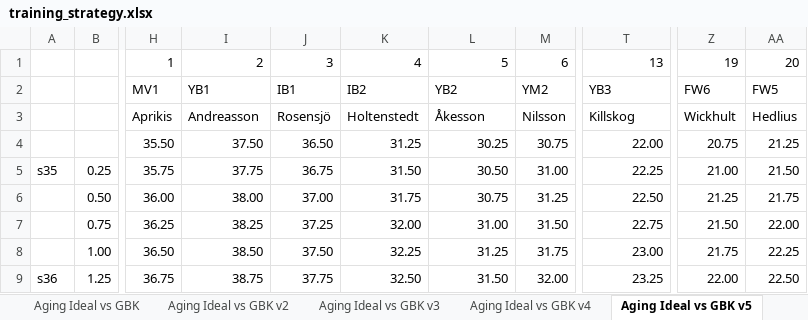
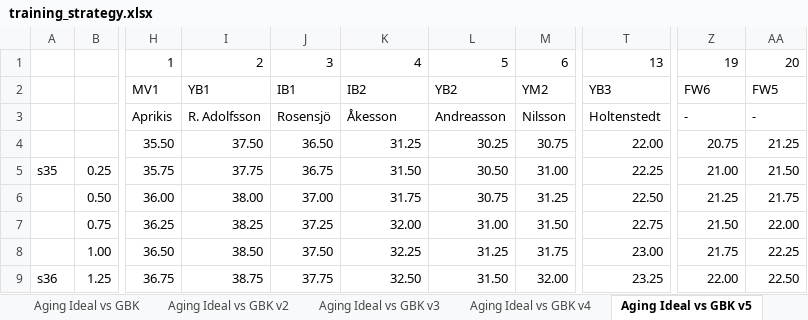
Before and after one commit to johan-scox/scox, an Excel workbook: HT/GBK/training_strategy.xlsx, sheet Aging Ideal vs GBK v5, drawn as a sheet; only a part is shown, gaps mark what is left out; values as stored, in another font and other column widths than the file's, no cell formats; conditional formats not drawn; the diff names each change by its address in the sheet, - before the commit and + after, or states it on an @@ line.

```diff
--- a/HT/GBK/training_strategy.xlsx (sheet Aging Ideal vs GBK v5)
+++ b/HT/GBK/training_strategy.xlsx (sheet Aging Ideal vs GBK v5)
-I3: Andreasson
+I3: R. Adolfsson
-K3: Holtenstedt
+K3: Åkesson
-L3: Åkesson
+L3: Andreasson
-T3: Killskog
+T3: Holtenstedt
-Z3: Wickhult
+Z3: -
-AA3: Hedlius
+AA3: -
```
Also changed, not shown: sheet Actual GBK v5, other sheet tabs, cell formats, formulas that keep their value, HT/NT-Sverige/ö20/ö20.xlsx, HT/Tools/scox_ht_helper_tool.xlsx.
